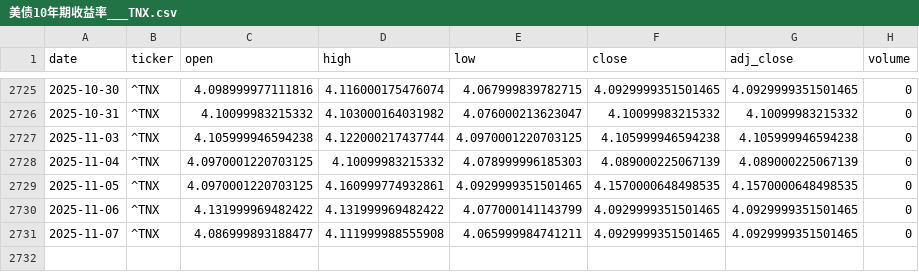
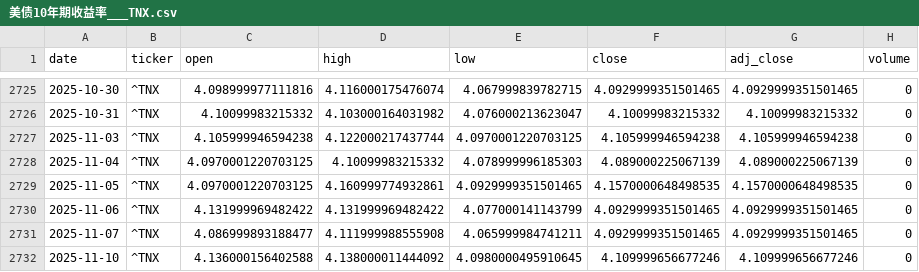
Before and after one commit to zid036116-ship-it/-, a CSV file: market_data/美债10年期收益率___TNX.csv, drawn as a sheet; only a part is shown, gaps mark what is left out.

Commit message:
auto: update market_data 2025-11-10T20:40:14Z

```diff
--- a/market_data/美债10年期收益率___TNX.csv
+++ b/market_data/美债10年期收益率___TNX.csv
@@ -2731 +2731,2 @@
 2025-11-07,^TNX,4.086999893188477,4.111999988555908,4.065999984741211,4.0929999351501465,4.0929999351501465,0
+2025-11-10,^TNX,4.136000156402588,4.138000011444092,4.0980000495910645,4.109999656677246,4.109999656677246,0
```
Also changed, not shown: docs/market_data/EuroStoxx50 欧洲斯托克50___STOXX50E.csv, docs/market_data/Nasdaq100 纳指100___NDX.csv, 8 other files.
